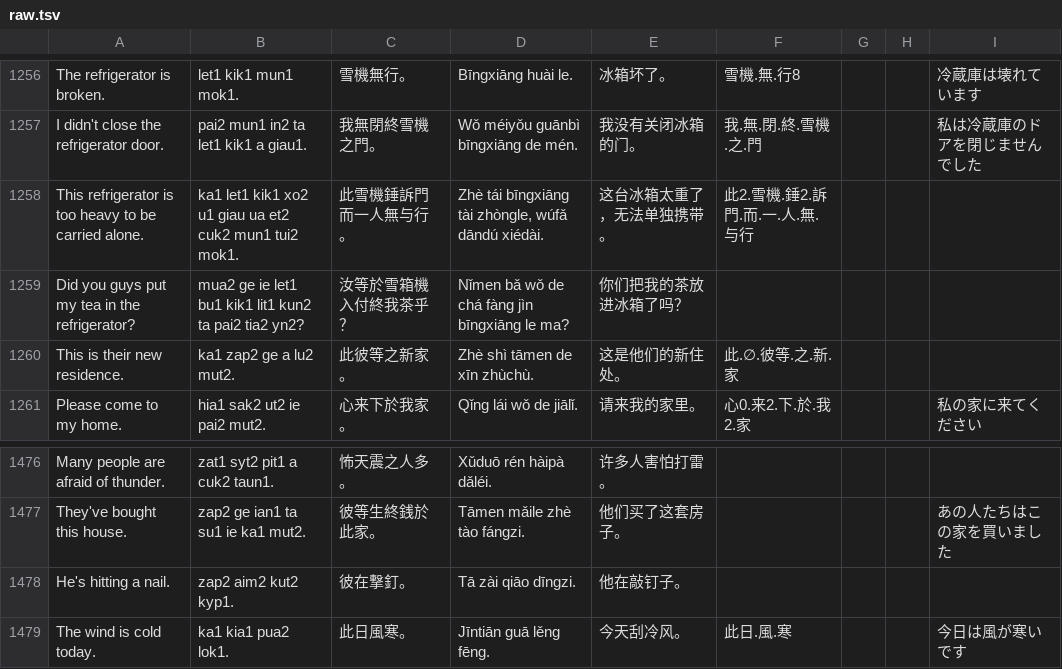
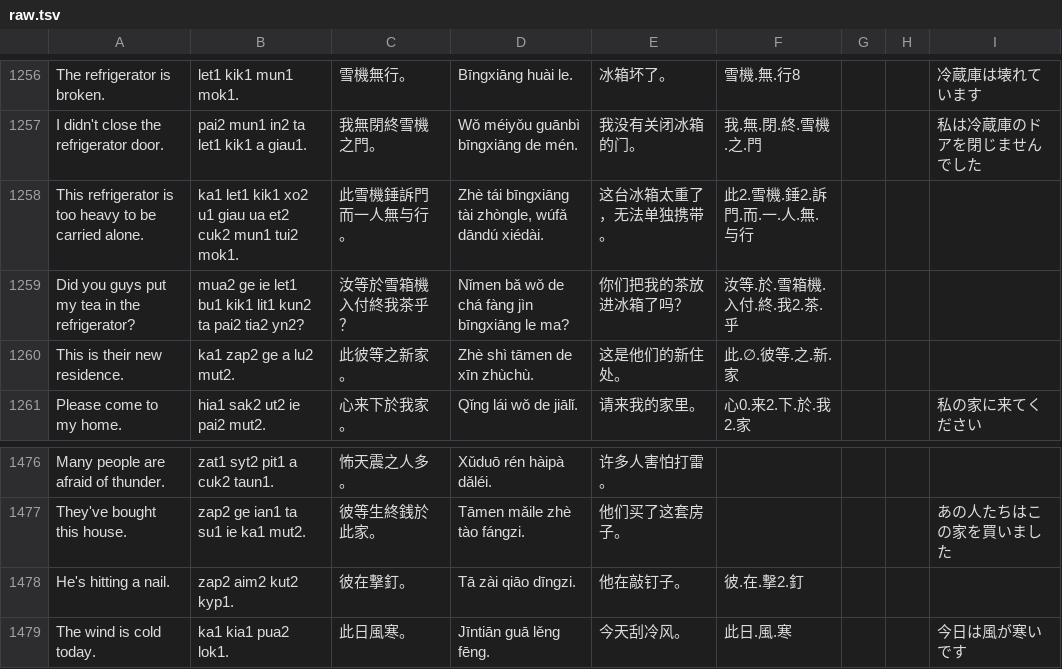
Before and after one commit to jurliyuuri/spoonfed_pekzep, a TSV file: docs/raw.tsv, drawn as a sheet; only a part is shown, gaps mark what is left out.

```diff
--- a/docs/raw.tsv
+++ b/docs/raw.tsv
@@ -1258,3 +1258,3 @@ I didn't close the refrigerator door.	pai2 mun1 in2 ta let1 kik1 a giau1.	我無
 This refrigerator is too heavy to be carried alone.	ka1 let1 kik1 xo2 u1 giau ua et2 cuk2 mun1 tui2 mok1.	此雪機錘訴門而一人無与行。	Zhè tái bīngxiāng tài zhòngle, wúfǎ dāndú xiédài.	这台冰箱太重了，无法单独携带。	此2.雪機.錘2.訴門.而.一.人.無.与行			
-Did you guys put my tea in the refrigerator?	mua2 ge ie let1 bu1 kik1 lit1 kun2 ta pai2 tia2 yn2?	汝等於雪箱機入付終我茶乎？	Nǐmen bǎ wǒ de chá fàng jìn bīngxiāng le ma?	你们把我的茶放进冰箱了吗？				
+Did you guys put my tea in the refrigerator?	mua2 ge ie let1 bu1 kik1 lit1 kun2 ta pai2 tia2 yn2?	汝等於雪箱機入付終我茶乎？	Nǐmen bǎ wǒ de chá fàng jìn bīngxiāng le ma?	你们把我的茶放进冰箱了吗？	汝等.於.雪箱機.入付.終.我2.茶.乎			
 This is their new residence.	ka1 zap2 ge a lu2 mut2.	此彼等之新家。	Zhè shì tāmen de xīn zhùchù.	这是他们的新住处。	此.∅.彼等.之.新.家			
@@ -1477,3 +1477,3 @@ Many people are afraid of thunder.	zat1 syt2 pit1 a cuk2 taun1.	怖天震之人
 They've bought this house.	zap2 ge ian1 ta su1 ie ka1 mut2.	彼等生終銭於此家。	Tāmen mǎile zhè tào fángzi.	他们买了这套房子。				あの人たちはこの家を買いました
-He's hitting a nail.	zap2 aim2 kut2 kyp1.	彼在撃釘。	Tā zài qiāo dīngzi.	他在敲钉子。				
+He's hitting a nail.	zap2 aim2 kut2 kyp1.	彼在撃釘。	Tā zài qiāo dīngzi.	他在敲钉子。	彼.在.撃2.釘			
 The wind is cold today.	ka1 kia1 pua2 lok1.	此日風寒。	Jīntiān guā lěng fēng.	今天刮冷风。	此日.風.寒			今日は風が寒いです
```
Also changed, not shown: raw/Spoonfed Pekzep - 語彙整理（超草案）.tsv, 26 other files.
